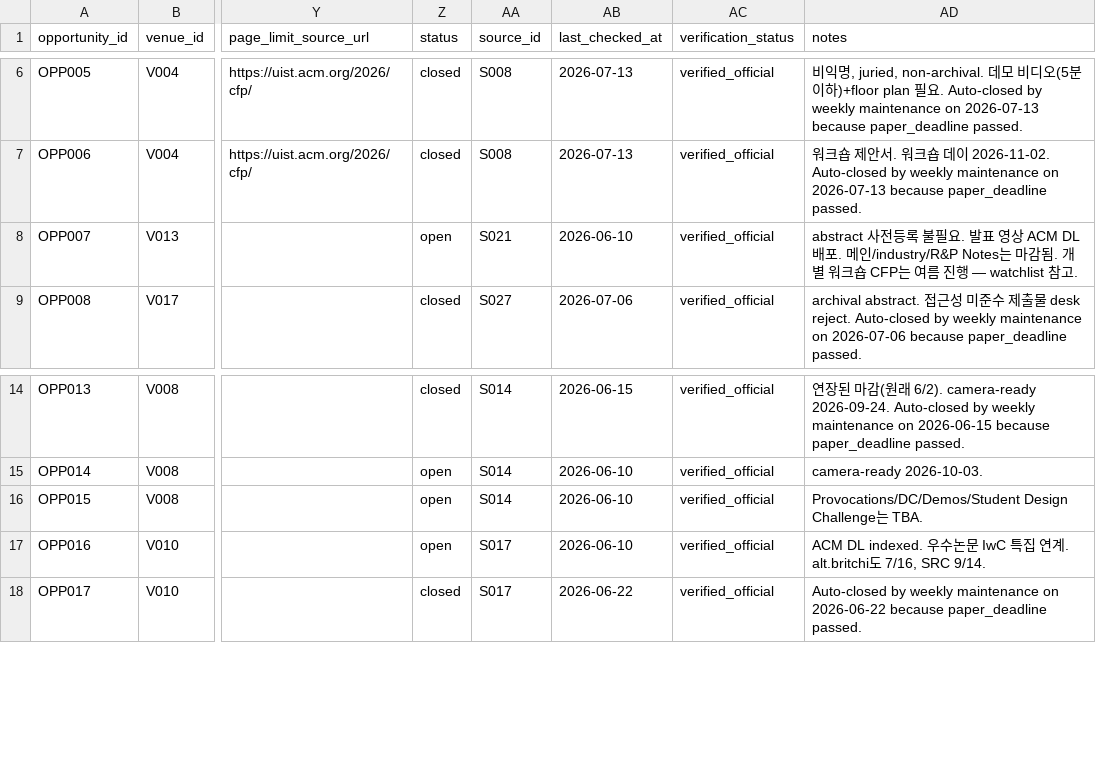
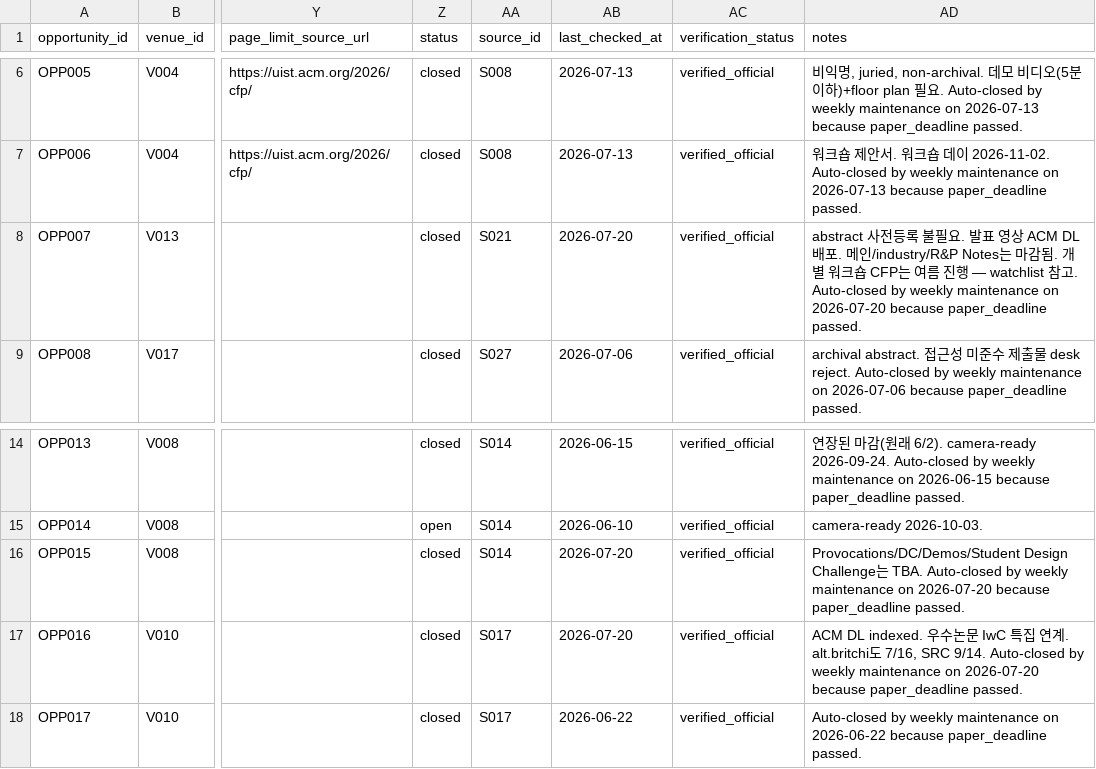
Before and after one commit to HXRHIT/submission-dashboard, a CSV file: data/opportunities.csv, drawn as a sheet; only a part is shown, gaps mark what is left out; the diff names each change by its address in the sheet, - before the commit and + after, or states it on an @@ line.

```diff
--- a/data/opportunities.csv
+++ b/data/opportunities.csv
-Z8 (status): open
+Z8 (status): closed
-AB8 (last_checked_at): 2026-06-10
+AB8 (last_checked_at): 2026-07-20
-AD8 (notes): …watchlist 참고.
+AD8 (notes): …watchlist 참고. Auto-closed by weekly maintenance on 2026-07-20 because paper_deadline passed.
-Z16:Z17 (status): open
+Z16:Z17 (status): closed
-AB16:AB17 (last_checked_at): 2026-06-10
+AB16:AB17 (last_checked_at): 2026-07-20
-AD16 (notes): …TBA.
+AD16 (notes): …TBA. Auto-closed by weekly maintenance on 2026-07-20 because paper_deadline passed.
-AD17 (notes): …SRC 9/14.
+AD17 (notes): …SRC 9/14. Auto-closed by weekly maintenance on 2026-07-20 because paper_deadline passed.
```
Also changed, not shown: data/proposed_updates/opportunities.csv, data/proposed_updates/watchlist.csv, 3 other files.
